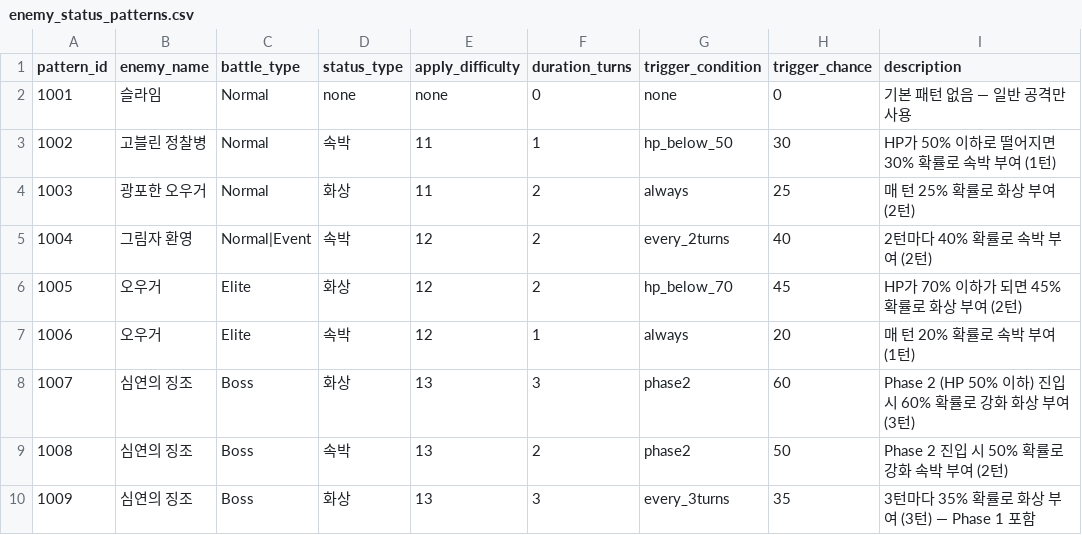
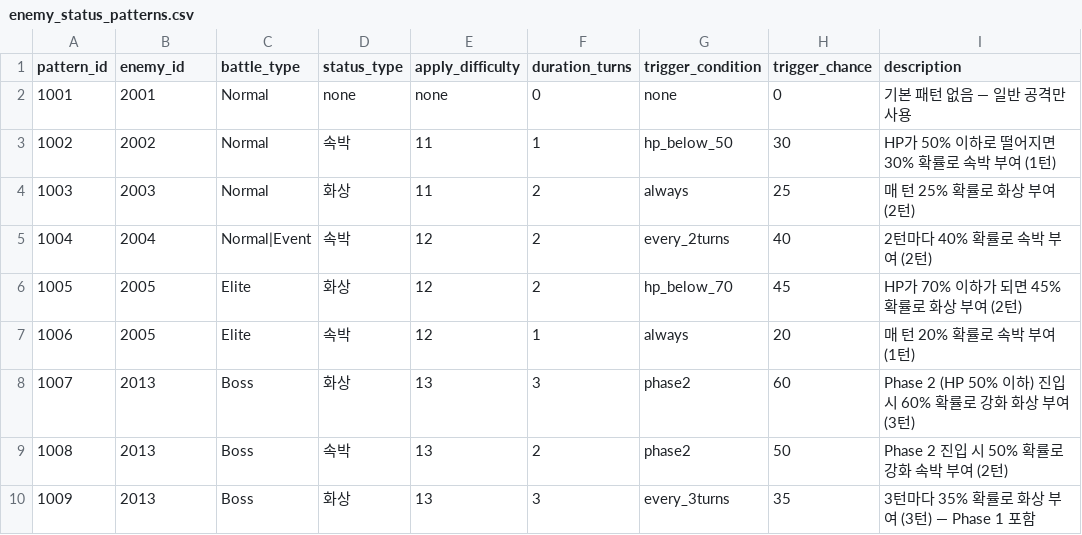
Before and after one commit to Chance031/Tower-of-Omens, a CSV file: Tower-of-Omens/assets/data/enemy_status_patterns.csv, drawn as a sheet.

Commit message:
refactor: enemy_status_patterns — enemy_name을 enemy_id로 교체

```diff
--- a/Tower-of-Omens/assets/data/enemy_status_patterns.csv
+++ b/Tower-of-Omens/assets/data/enemy_status_patterns.csv
@@ -1,10 +1,10 @@
-pattern_id,enemy_name,battle_type,status_type,apply_difficulty,duration_turns,trigger_condition,trigger_chance,description
-1001,슬라임,Normal,none,none,0,none,0,기본 패턴 없음 — 일반 공격만 사용
-1002,고블린 정찰병,Normal,속박,11,1,hp_below_50,30,HP가 50% 이하로 떨어지면 30% 확률로 속박 부여 (1턴)
-1003,광포한 오우거,Normal,화상,11,2,always,25,매 턴 25% 확률로 화상 부여 (2턴)
-1004,그림자 환영,Normal|Event,속박,12,2,every_2turns,40,2턴마다 40% 확률로 속박 부여 (2턴)
-1005,오우거,Elite,화상,12,2,hp_below_70,45,HP가 70% 이하가 되면 45% 확률로 화상 부여 (2턴)
-1006,오우거,Elite,속박,12,1,always,20,매 턴 20% 확률로 속박 부여 (1턴)
-1007,심연의 징조,Boss,화상,13,3,phase2,60,Phase 2 (HP 50% 이하) 진입 시 60% 확률로 강화 화상 부여 (3턴)
-1008,심연의 징조,Boss,속박,13,2,phase2,50,Phase 2 진입 시 50% 확률로 강화 속박 부여 (2턴)
-1009,심연의 징조,Boss,화상,13,3,every_3turns,35,3턴마다 35% 확률로 화상 부여 (3턴) — Phase 1 포함
+pattern_id,enemy_id,battle_type,status_type,apply_difficulty,duration_turns,trigger_condition,trigger_chance,description
+1001,2001,Normal,none,none,0,none,0,기본 패턴 없음 — 일반 공격만 사용
+1002,2002,Normal,속박,11,1,hp_below_50,30,HP가 50% 이하로 떨어지면 30% 확률로 속박 부여 (1턴)
+1003,2003,Normal,화상,11,2,always,25,매 턴 25% 확률로 화상 부여 (2턴)
+1004,2004,Normal|Event,속박,12,2,every_2turns,40,2턴마다 40% 확률로 속박 부여 (2턴)
+1005,2005,Elite,화상,12,2,hp_below_70,45,HP가 70% 이하가 되면 45% 확률로 화상 부여 (2턴)
+1006,2005,Elite,속박,12,1,always,20,매 턴 20% 확률로 속박 부여 (1턴)
+1007,2013,Boss,화상,13,3,phase2,60,Phase 2 (HP 50% 이하) 진입 시 60% 확률로 강화 화상 부여 (3턴)
+1008,2013,Boss,속박,13,2,phase2,50,Phase 2 진입 시 50% 확률로 강화 속박 부여 (2턴)
+1009,2013,Boss,화상,13,3,every_3turns,35,3턴마다 35% 확률로 화상 부여 (3턴) — Phase 1 포함
```
